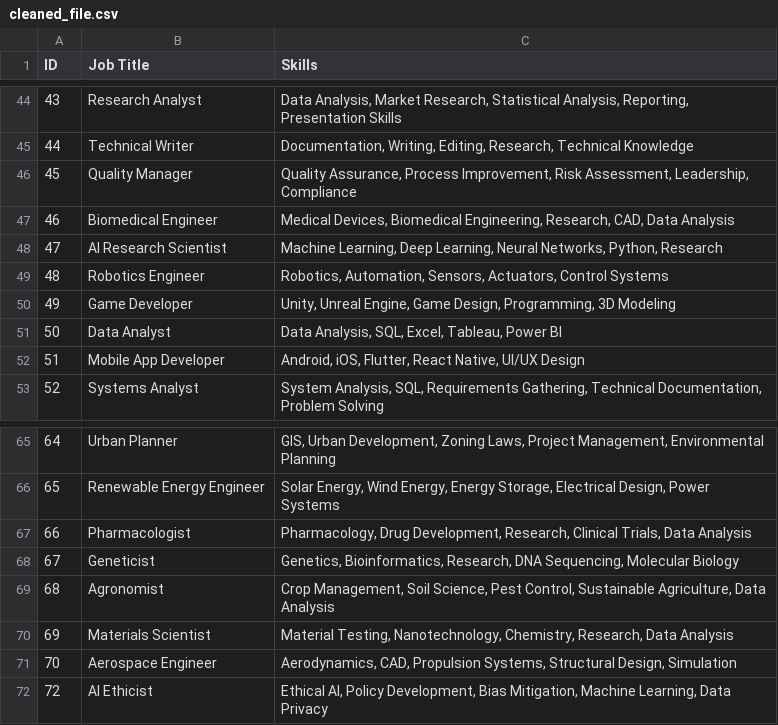
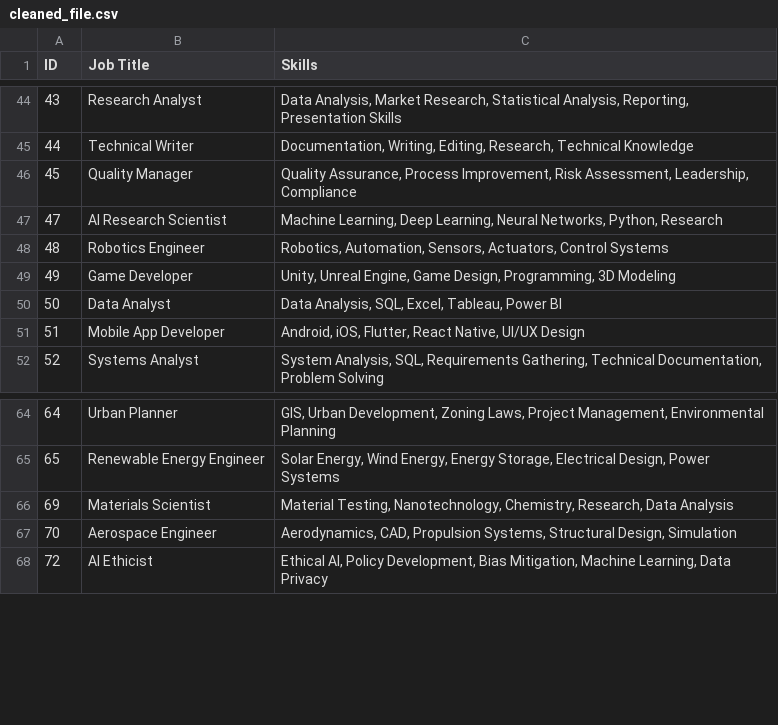
Before and after one commit to Bhandary1943/MajorProject, a CSV file: cleaned_file.csv, drawn as a sheet; only a part is shown, gaps mark what is left out; the diff names each change by its address in the sheet, - before the commit and + after, or states it on an @@ line.

Commit message:
Update cleaned_file.csv

```diff
--- a/cleaned_file.csv
+++ b/cleaned_file.csv
-row 47: 46 | Biomedical Engineer | Medical Devices, Biomedical Engineering, Research, CAD, Data Analysis
-row 67: 66 | Pharmacologist | Pharmacology, Drug Development, Research, Clinical Trials, Data Analysis
-row 68: 67 | Geneticist | Genetics, Bioinformatics, Research, DNA Sequencing, Molecular Biology
-row 69: 68 | Agronomist | Crop Management, Soil Science, Pest Control, Sustainable Agriculture, Data Analysis
```
